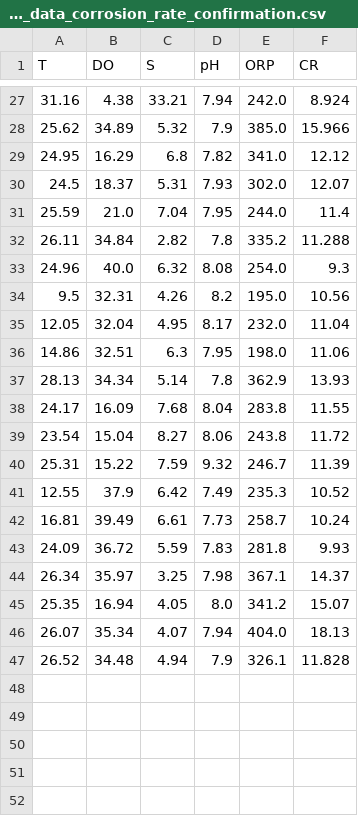
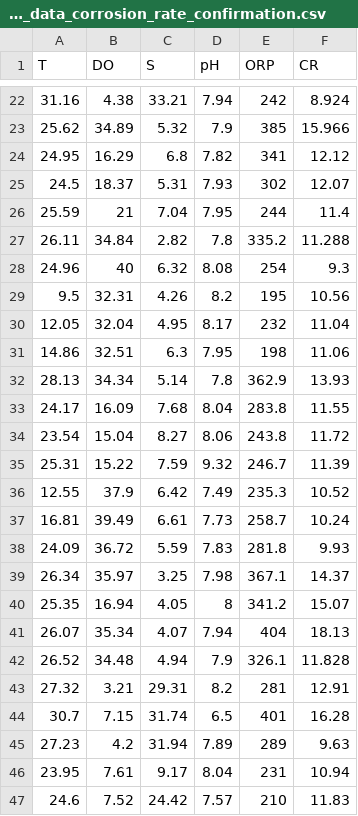
Before and after one commit to iggy96/linear-regression, a CSV file: training data_including_test_data_corrosion_rate_confirmation.csv, drawn as a sheet; only a part is shown, gaps mark what is left out; the diff covers the shown part only.

```diff
--- a/training data_including_test_data_corrosion_rate_confirmation.csv
+++ b/training data_including_test_data_corrosion_rate_confirmation.csv
@@ -27,11 +22,11 @@ T,DO,S,pH,ORP,CR
-31.16,4.38,33.21,7.94,242.0,8.924
-25.62,34.89,5.32,7.9,385.0,15.966
-24.95,16.29,6.8,7.82,341.0,12.12
-24.5,18.37,5.31,7.93,302.0,12.07
-25.59,21.0,7.04,7.95,244.0,11.4
+31.16,4.38,33.21,7.94,242,8.924
+25.62,34.89,5.32,7.9,385,15.966
+24.95,16.29,6.8,7.82,341,12.12
+24.5,18.37,5.31,7.93,302,12.07
+25.59,21,7.04,7.95,244,11.4
 26.11,34.84,2.82,7.8,335.2,11.288
-24.96,40.0,6.32,8.08,254.0,9.3
-9.5,32.31,4.26,8.2,195.0,10.56
-12.05,32.04,4.95,8.17,232.0,11.04
-14.86,32.51,6.3,7.95,198.0,11.06
+24.96,40,6.32,8.08,254,9.3
+9.5,32.31,4.26,8.2,195,10.56
+12.05,32.04,4.95,8.17,232,11.04
+14.86,32.51,6.3,7.95,198,11.06
 28.13,34.34,5.14,7.8,362.9,13.93
@@ -44,4 +39,9 @@ T,DO,S,pH,ORP,CR
 26.34,35.97,3.25,7.98,367.1,14.37
-25.35,16.94,4.05,8.0,341.2,15.07
-26.07,35.34,4.07,7.94,404.0,18.13
+25.35,16.94,4.05,8,341.2,15.07
+26.07,35.34,4.07,7.94,404,18.13
 26.52,34.48,4.94,7.9,326.1,11.828
+27.32,3.21,29.31,8.2,281,12.91
+30.7,7.15,31.74,6.5,401,16.28
+27.23,4.2,31.94,7.89,289,9.63
+23.95,7.61,9.17,8.04,231,10.94
+24.6,7.52,24.42,7.57,210,11.83
```
Also changed, not shown: 5 removed rows and 27 edited cells elsewhere in this file, 23 other files.
